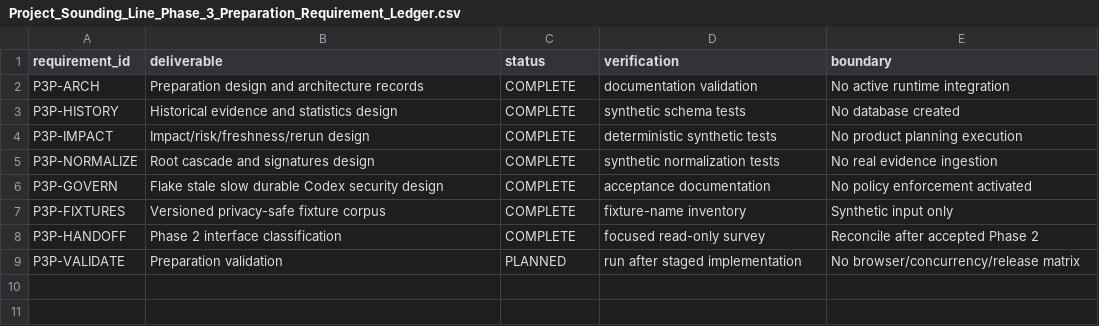
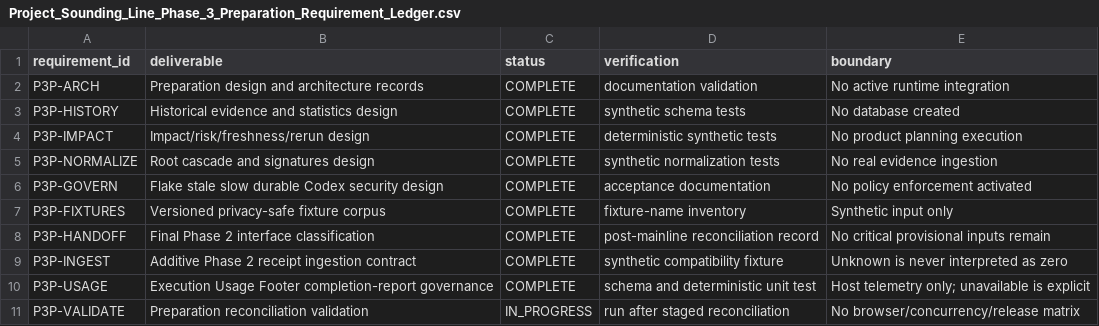
Before and after one commit to Kgray44/treasurehuntSoT, a CSV file: Development_Docs/Programs/Sounding_Line/Project_Sounding_Line_Phase_3_Preparation_Requirement_Ledger.csv, drawn as a sheet.

Commit message:
docs(sounding-line): reconcile phase 3 runtime handoff

```diff
--- a/Development_Docs/Programs/Sounding_Line/Project_Sounding_Line_Phase_3_Preparation_Requirement_Ledger.csv
+++ b/Development_Docs/Programs/Sounding_Line/Project_Sounding_Line_Phase_3_Preparation_Requirement_Ledger.csv
@@ -7,3 +7,5 @@ P3P-GOVERN,Flake stale slow durable Codex security design,COMPLETE,acceptance do
 P3P-FIXTURES,Versioned privacy-safe fixture corpus,COMPLETE,fixture-name inventory,Synthetic input only
-P3P-HANDOFF,Phase 2 interface classification,COMPLETE,focused read-only survey,Reconcile after accepted Phase 2
-P3P-VALIDATE,Preparation validation,PLANNED,run after staged implementation,No browser/concurrency/release matrix
+P3P-HANDOFF,Final Phase 2 interface classification,COMPLETE,post-mainline reconciliation record,No critical provisional inputs remain
+P3P-INGEST,Additive Phase 2 receipt ingestion contract,COMPLETE,synthetic compatibility fixture,Unknown is never interpreted as zero
+P3P-USAGE,Execution Usage Footer completion-report governance,COMPLETE,schema and deterministic unit test,Host telemetry only; unavailable is explicit
+P3P-VALIDATE,Preparation reconciliation validation,IN_PROGRESS,run after staged reconciliation,No browser/concurrency/release matrix
```
Also changed, not shown: 16 other files.
